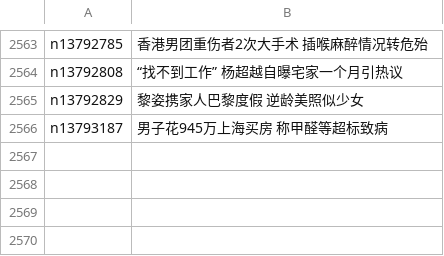
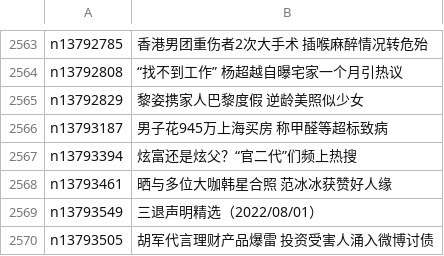
Before and after one commit to easy2view/epoch-news, a CSV file: indexes/ncid282.csv, drawn as a sheet; only a part is shown, gaps mark what is left out.

```diff
--- a/indexes/ncid282.csv
+++ b/indexes/ncid282.csv
@@ -2566 +2566,5 @@ n13792829,黎姿携家人巴黎度假 逆龄美照似少女
 n13793187,男子花945万上海买房 称甲醛等超标致病
+n13793394,炫富还是炫父？“官二代”们频上热搜
+n13793461,晒与多位大咖韩星合照 范冰冰获赞好人缘
+n13793549,三退声明精选（2022/08/01）
+n13793505,胡军代言理财产品爆雷 投资受害人涌入微博讨债
```
Also changed, not shown: indexes/ncid1078159.csv, indexes/ncid1349361.csv, 51 other files.
